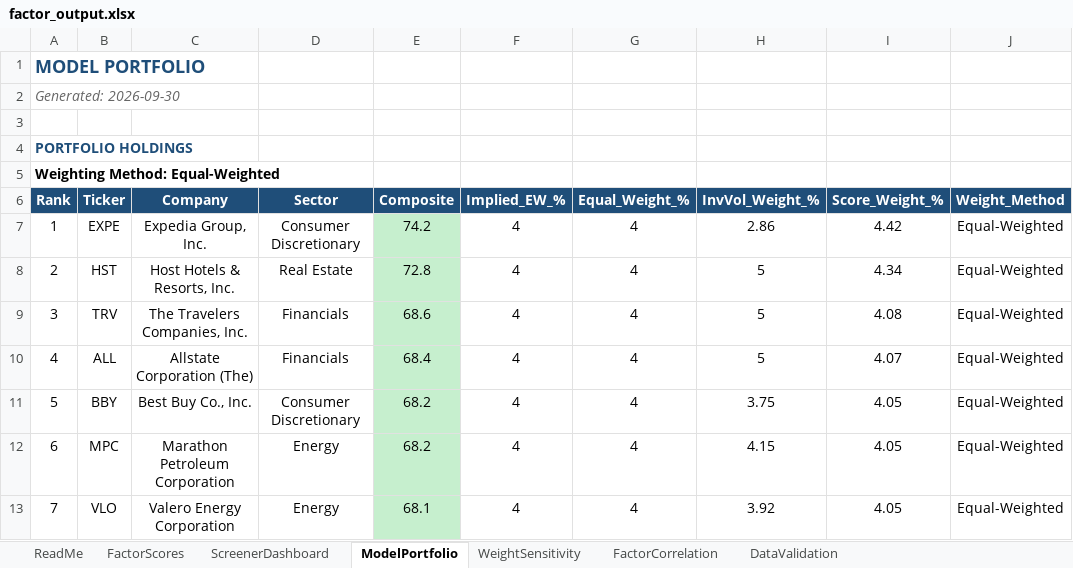
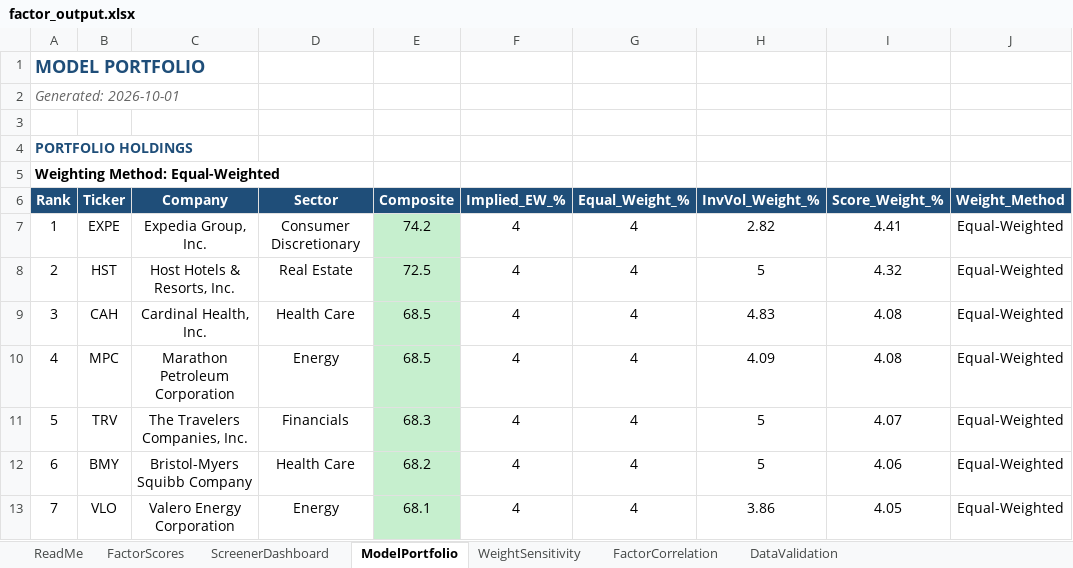
Before and after one commit to CalebSmit/screener-dashboard, an Excel workbook: factor_output.xlsx, sheet ModelPortfolio, drawn as a sheet; only a part is shown; values as stored, in another font and other column widths than the file's, no borders; the diff covers the shown part only; the diff names each change by its address in the sheet, - before the commit and + after, or states it on an @@ line.

Commit message:
data: screener run 2026-10-01 - 502 scored, top: EXPE HST CAH MPC TRV

```diff
--- a/factor_output.xlsx (sheet ModelPortfolio)
+++ b/factor_output.xlsx (sheet ModelPortfolio)
-A2 (Rank): Generated: 2026-09-30
+A2 (Rank): Generated: 2026-10-01
-H7 (InvVol_Weight_%): 2.86
+H7 (InvVol_Weight_%): 2.82
-I7 (Score_Weight_%): 4.42
+I7 (Score_Weight_%): 4.41
-E8 (Composite): 72.8
+E8 (Composite): 72.5
-I8 (Score_Weight_%): 4.34
+I8 (Score_Weight_%): 4.32
-B9 (Ticker): TRV
+B9 (Ticker): CAH
-C9 (Company): The Travelers Companies, Inc.
+C9 (Company): Cardinal Health, Inc.
-D9 (Sector): Financials
+D9 (Sector): Health Care
-E9 (Composite): 68.6
+E9 (Composite): 68.5
-H9 (InvVol_Weight_%): 5
+H9 (InvVol_Weight_%): 4.83
-B10 (Ticker): ALL
+B10 (Ticker): MPC
-C10 (Company): Allstate Corporation (The)
+C10 (Company): Marathon Petroleum Corporation
-D10 (Sector): Financials
+D10 (Sector): Energy
-E10 (Composite): 68.4
+E10 (Composite): 68.5
-H10 (InvVol_Weight_%): 5
+H10 (InvVol_Weight_%): 4.09
-I10 (Score_Weight_%): 4.07
+I10 (Score_Weight_%): 4.08
-B11 (Ticker): BBY
+B11 (Ticker): TRV
-C11 (Company): Best Buy Co., Inc.
+C11 (Company): The Travelers Companies, Inc.
-D11 (Sector): Consumer Discretionary
+D11 (Sector): Financials
-E11 (Composite): 68.2
+E11 (Composite): 68.3
-H11 (InvVol_Weight_%): 3.75
+H11 (InvVol_Weight_%): 5
-I11 (Score_Weight_%): 4.05
+I11 (Score_Weight_%): 4.07
-B12 (Ticker): MPC
+B12 (Ticker): BMY
-C12 (Company): Marathon Petroleum Corporation
+C12 (Company): Bristol-Myers Squibb Company
-D12 (Sector): Energy
+D12 (Sector): Health Care
-H12 (InvVol_Weight_%): 4.15
+H12 (InvVol_Weight_%): 5
-I12 (Score_Weight_%): 4.05
+I12 (Score_Weight_%): 4.06
-H13 (InvVol_Weight_%): 3.92
+H13 (InvVol_Weight_%): 3.86
```
Also changed, not shown: 100 edited cells elsewhere in this sheet, sheet FactorScores, sheet FactorCorrelation, sheet DataValidation, sheet ScreenerDashboard, sheet WeightSensitivity, 12 other files.
